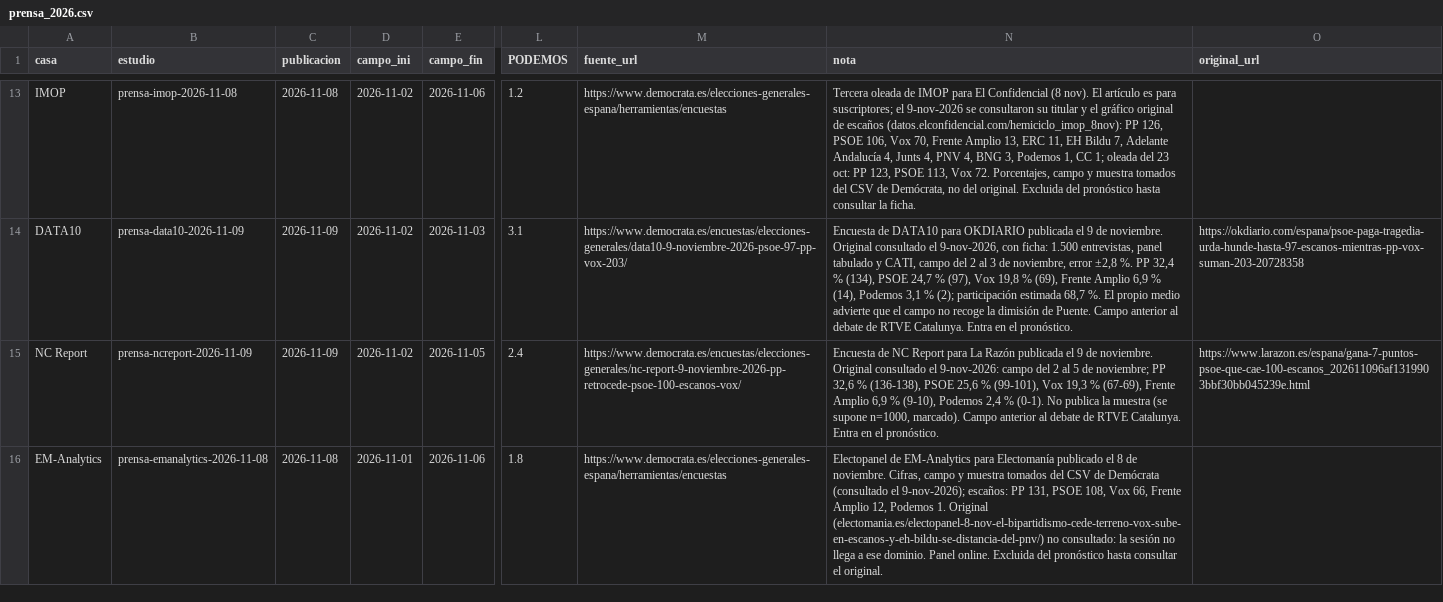
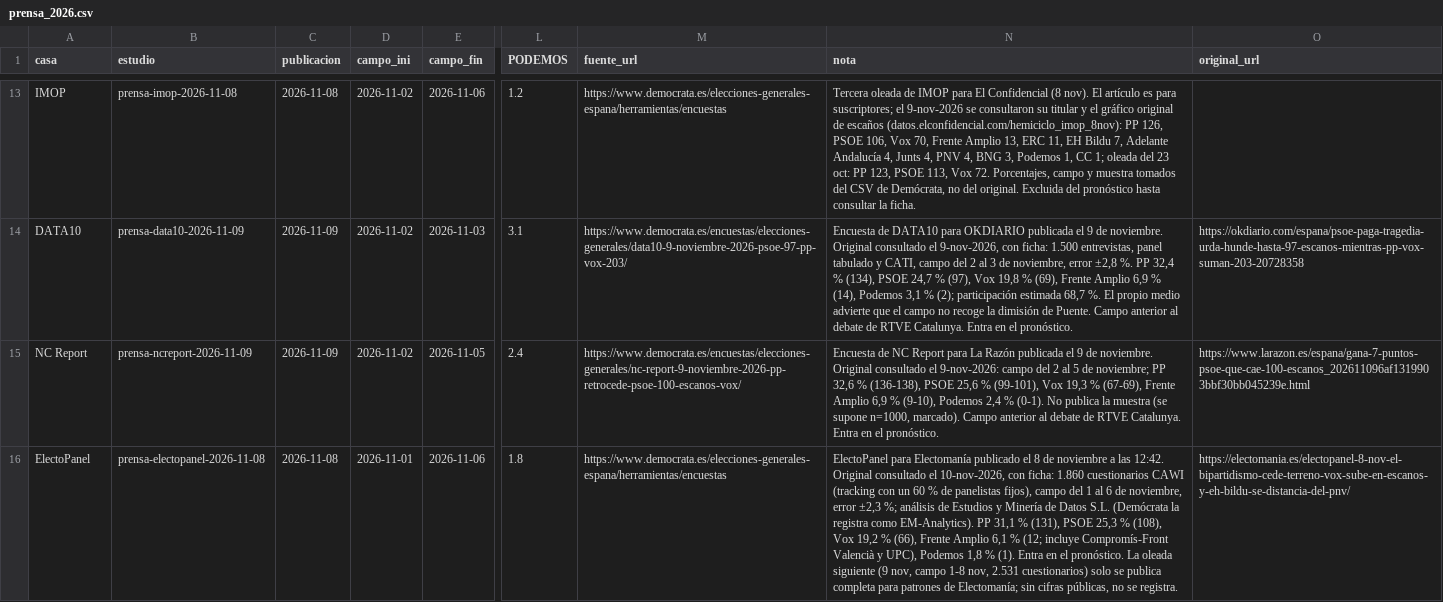
Before and after one commit to bhermoso/observatorio-electoral, a CSV file: modelo/externos/prensa_2026.csv, drawn as a sheet; only a part is shown, gaps mark what is left out; the diff covers the shown part only; the diff names each change by its address in the sheet, - before the commit and + after, or states it on an @@ line.

```diff
--- a/modelo/externos/prensa_2026.csv
+++ b/modelo/externos/prensa_2026.csv
-A16 (casa): EM-Analytics
+A16 (casa): ElectoPanel
-B16 (estudio): prensa-emanalytics-2026-11-08
+B16 (estudio): prensa-electopanel-2026-11-08
-N16 (nota): Electopanel de EM-Analytics para Electomanía publicado el 8 de noviembre. Cifras, campo y muestra tomados del CSV de Demócrata (consultado el 9-nov-2026); escaños: PP 131, PSOE 108, Vox 66, Frente Amplio 12, Podemos 1. Original (electomania.es/electopanel-8-nov-el-bipartidismo-cede-terreno-vox-sube-en-escanos-y-eh-bildu-se-distancia-del-pnv/) no consultado: la sesión no llega a ese dominio. Panel online. Excluida del pronóstico hasta consultar el original.
+N16 (nota): ElectoPanel para Electomanía publicado el 8 de noviembre a las 12:42. Original consultado el 10-nov-2026, con ficha: 1.860 cuestionarios CAWI (tracking con un 60 % de panelistas fijos), campo del 1 al 6 de noviembre, error ±2,3 %; análisis de Estudios y Minería de Datos S.L. (Demócrata la registra como EM-Analytics). PP 31,1 % (131), PSOE 25,3 % (108), Vox 19,2 % (66), Frente Amplio 6,1 % (12; incluye Compromís-Front Valencià y UPC), Podemos 1,8 % (1). Entra en el pronóstico. La oleada siguiente (9 nov, campo 1-8 nov, 2.531 cuestionarios) solo se publica completa para patrones de Electomanía; sin cifras públicas, no se registra.
-O16 (original_url): (empty)
+O16 (original_url): https://electomania.es/electopanel-8-nov-el-bipartidismo-cede-terreno-vox-sube-en-escanos-y-eh-bildu-se-distancia-del-pnv/
```
Also changed, not shown: 1 added row and 1 edited cell elsewhere in this file, 2 other files.
